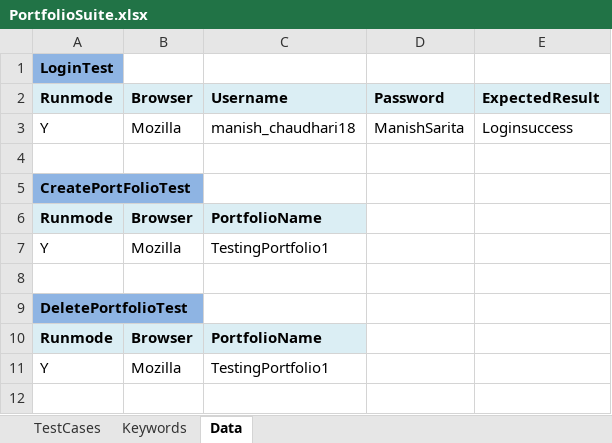
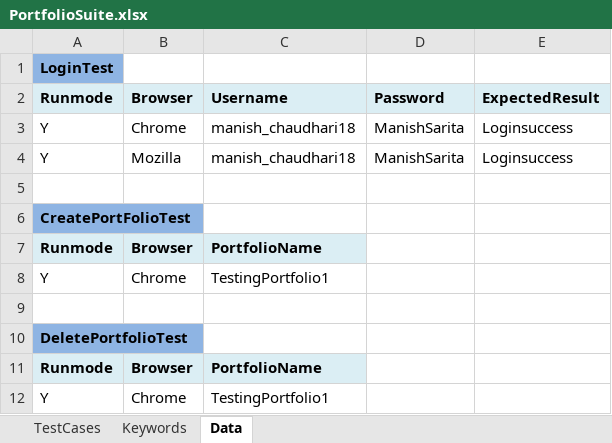
Before and after one commit to manishchaudhari9/myseleniumrepo, an Excel workbook: CoreFramework/testsuitefiles/PortfolioSuite.xlsx, sheet Data, drawn as a sheet; values as stored, in another font and other column widths than the file's, no borders; addresses are those after the commit; the diff names each change by its address in the sheet, - before the commit and + after, or states it on an @@ line.

```diff
--- a/CoreFramework/testsuitefiles/PortfolioSuite.xlsx (sheet Data)
+++ b/CoreFramework/testsuitefiles/PortfolioSuite.xlsx (sheet Data)
+row 3: Y | Chrome | manish_chaudhari18 | ManishSarita | Loginsuccess
-B8: Mozilla
+B8: Chrome
-B12: Mozilla
+B12: Chrome
```
Also changed, not shown: CoreFramework/testsuitefiles/StockSuite.xlsx, 52 other files.
